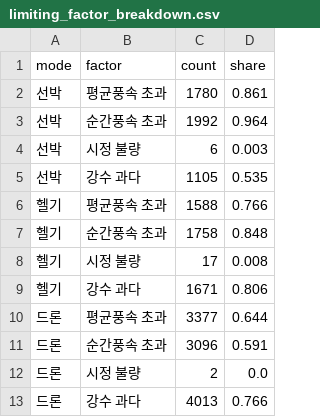
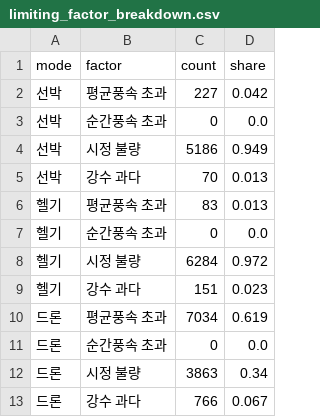
Before and after one commit to minchan11A/supply-window-analysis, a CSV file: outputs/limiting_factor_breakdown.csv, drawn as a sheet.

```diff
--- a/outputs/limiting_factor_breakdown.csv
+++ b/outputs/limiting_factor_breakdown.csv
@@ -1,13 +1,13 @@
 mode,factor,count,share
-선박,평균풍속 초과,1780,0.861
-선박,순간풍속 초과,1992,0.964
-선박,시정 불량,6,0.003
-선박,강수 과다,1105,0.535
-헬기,평균풍속 초과,1588,0.766
-헬기,순간풍속 초과,1758,0.848
-헬기,시정 불량,17,0.008
-헬기,강수 과다,1671,0.806
-드론,평균풍속 초과,3377,0.644
-드론,순간풍속 초과,3096,0.591
-드론,시정 불량,2,0.0
-드론,강수 과다,4013,0.766
+선박,평균풍속 초과,227,0.042
+선박,순간풍속 초과,0,0.0
+선박,시정 불량,5186,0.949
+선박,강수 과다,70,0.013
+헬기,평균풍속 초과,83,0.013
+헬기,순간풍속 초과,0,0.0
+헬기,시정 불량,6284,0.972
+헬기,강수 과다,151,0.023
+드론,평균풍속 초과,7034,0.619
+드론,순간풍속 초과,0,0.0
+드론,시정 불량,3863,0.34
+드론,강수 과다,766,0.067
```
Also changed, not shown: outputs/annual_availability.csv, outputs/monthly_availability.csv, 16 other files.
